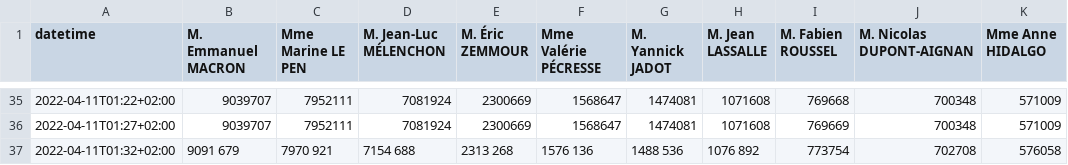
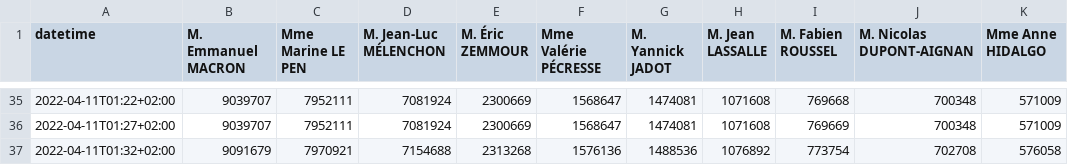
Before and after one commit to RouxRC/prez-2022, a CSV file: historique-voix.csv, drawn as a sheet; only a part is shown, gaps mark what is left out; the diff names each change by its address in the sheet, - before the commit and + after, or states it on an @@ line.

```diff
--- a/historique-voix.csv
+++ b/historique-voix.csv
-B37 (M. Emmanuel MACRON): 9091 679
+B37 (M. Emmanuel MACRON): 9091679
-C37 (Mme Marine LE PEN): 7970 921
+C37 (Mme Marine LE PEN): 7970921
-D37 (M. Jean-Luc MÉLENCHON): 7154 688
+D37 (M. Jean-Luc MÉLENCHON): 7154688
-E37 (M. Éric ZEMMOUR): 2313 268
+E37 (M. Éric ZEMMOUR): 2313268
-F37 (Mme Valérie PÉCRESSE): 1576 136
+F37 (Mme Valérie PÉCRESSE): 1576136
-G37 (M. Yannick JADOT): 1488 536
+G37 (M. Yannick JADOT): 1488536
-H37 (M. Jean LASSALLE): 1076 892
+H37 (M. Jean LASSALLE): 1076892
```
Also changed, not shown: 1 other file.
